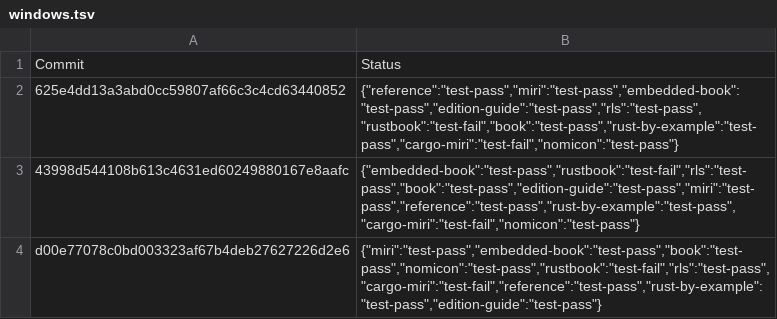
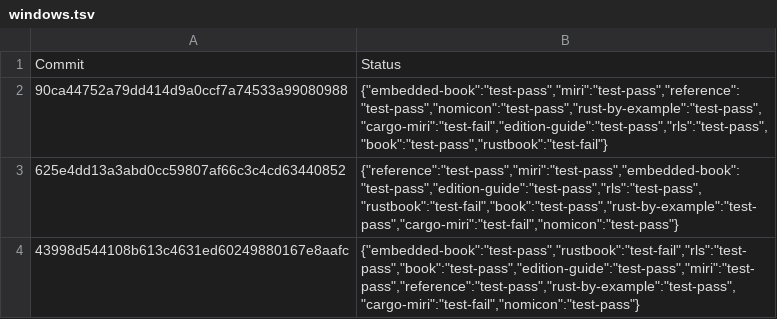
Before and after one commit to rust-lang-nursery/rust-toolstate, a TSV file: history/windows.tsv, drawn as a sheet; only a part is shown; the shorter side is filled out with more unchanged rows; the diff names each change by its address in the sheet, - before the commit and + after, or states it on an @@ line.

Commit message:
(windows CI update)

```diff
--- a/history/windows.tsv
+++ b/history/windows.tsv
+row 2: 90ca44752a79dd414d9a0ccf7a74533a99080988 | {"embedded-book":"test-pass","miri":"test-pass","reference":"test-pass","nomicon":"test-pass","rust-by-example":"test-pass","cargo-miri":"test-fail","edition-guide":"test-pass","rls":"test-pass","book":"test-pass","rustbook":"test-fail"}
```
